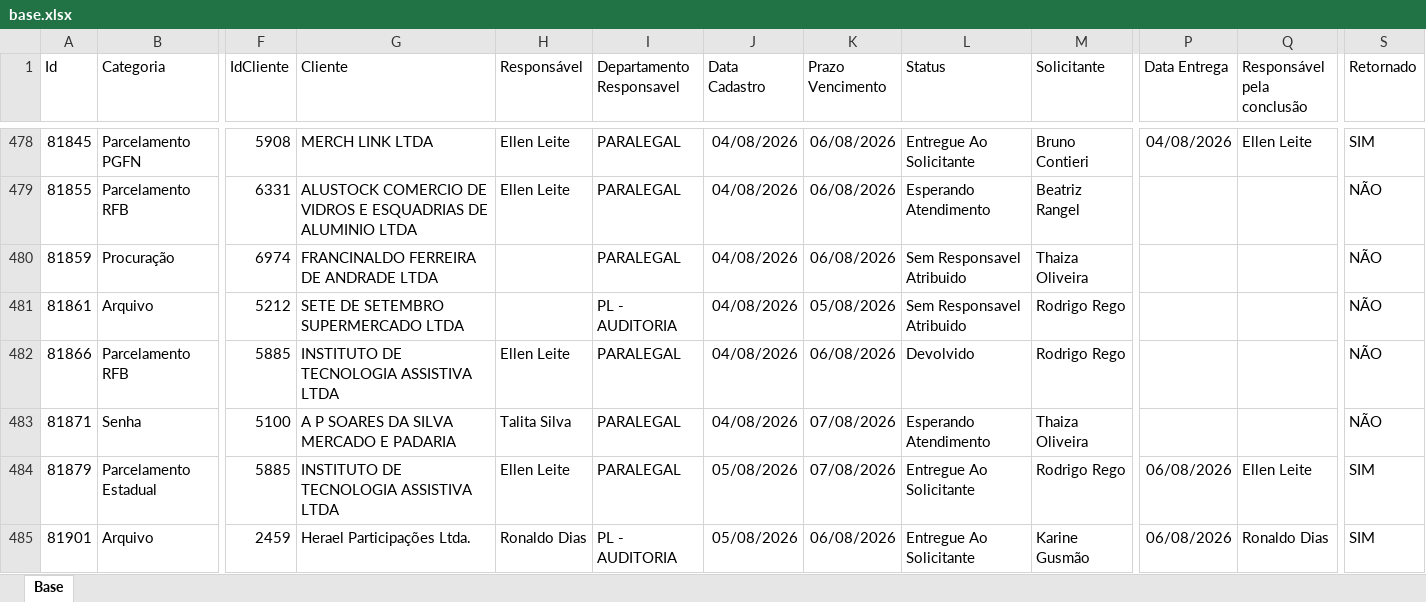
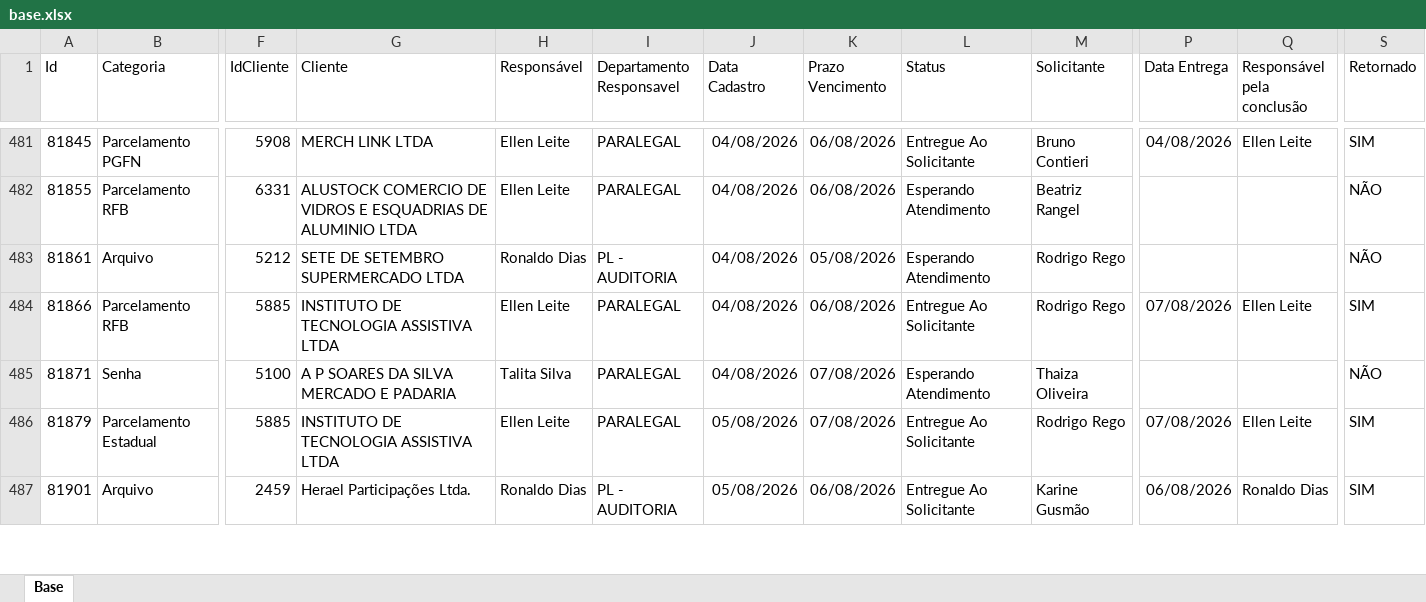
Before and after one commit to Controladoria-MG/Portal-dos-chamados, an Excel workbook: data/base.xlsx, sheet Base, drawn as a sheet; only a part is shown, gaps mark what is left out; values as stored, in another font and other column widths than the file's, no borders; table styles not drawn; removed rows and columns are numbered as before the commit, all else as after; rows hold the shown columns only; the diff covers the shown part only; the diff names each change by its address in the sheet, - before the commit and + after, or states it on an @@ line.

```diff
--- a/data/base.xlsx (sheet Base)
+++ b/data/base.xlsx (sheet Base)
-row 480: 81859 | Procuração | 6974 | FRANCINALDO FERREIRA DE ANDRADE LTDA |  | PARALEGAL | 04/08/2026 | 06/08/2026 | Sem Responsavel Atribuido | Thaiza Oliveira |  |  | NÃO
-H483 (Responsável): (empty)
+H483 (Responsável): Ronaldo Dias
-L483 (Status): Sem Responsavel Atribuido
+L483 (Status): Esperando Atendimento
-L484 (Status): Devolvido
+L484 (Status): Entregue Ao Solicitante
-P484 (Data Entrega): (empty)
+P484 (Data Entrega): 07/08/2026
-Q484 (Responsável pela conclusão): (empty)
+Q484 (Responsável pela conclusão): Ellen Leite
-S484 (Retornado): NÃO
+S484 (Retornado): SIM
-P486 (Data Entrega): 06/08/2026
+P486 (Data Entrega): 07/08/2026
```
Also changed, not shown: 20 added rows, 17 removed rows and 203 edited cells elsewhere in this sheet, 2 other files.
